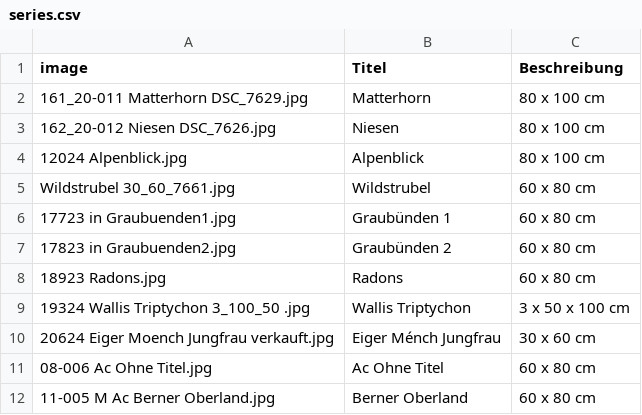
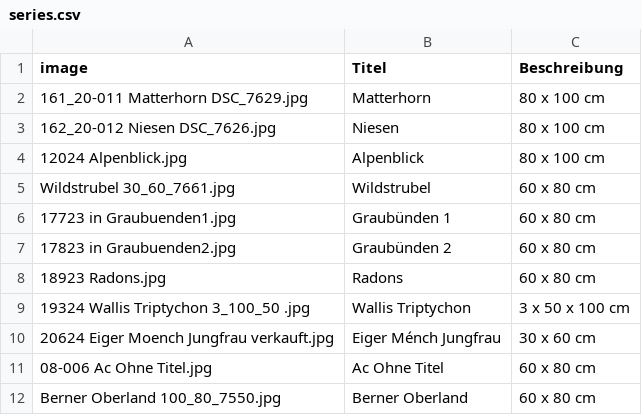
Before and after one commit to saskoart/saskoart.github.io, a CSV file: data/Berge_Landschaften/series.csv, drawn as a sheet.

```diff
--- a/data/Berge_Landschaften/series.csv
+++ b/data/Berge_Landschaften/series.csv
@@ -11,2 +11,2 @@ Wildstrubel 30_60_7661.jpg,Wildstrubel,60 x 80 cm
 08-006 Ac Ohne Titel.jpg,Ac Ohne Titel,60 x 80 cm
-11-005 M Ac Berner Oberland.jpg,Berner Oberland,60 x 80 cm
+Berner Oberland 100_80_7550.jpg,Berner Oberland,60 x 80 cm
```
Also changed, not shown: 8 other files.
